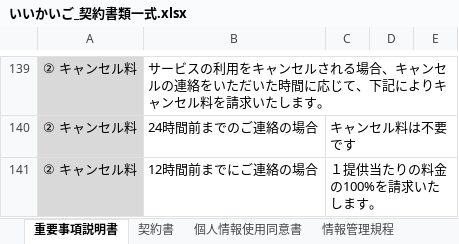
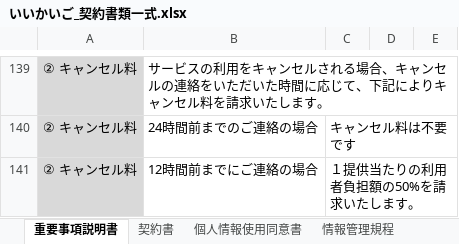
Before and after one commit to nukiya-boop/jittisidou, an Excel workbook: output/いいかいご_契約書類一式.xlsx, sheet 重要事項説明書, drawn as a sheet; only a part is shown, gaps mark what is left out; values as stored, in another font and other column widths than the file's, no borders; the diff covers the shown part only; the diff names each change by its address in the sheet, - before the commit and + after, or states it on an @@ line.

```diff
--- a/output/いいかいご_契約書類一式.xlsx (sheet 重要事項説明書)
+++ b/output/いいかいご_契約書類一式.xlsx (sheet 重要事項説明書)
-C141: １提供当たりの料金の100%を請求いたします。
+C141: １提供当たりの利用者負担額の50%を請求いたします。
```
Also changed, not shown: 3 edited cells elsewhere in this sheet, sheet 育児・介護休業規程, sheet 休暇規程, sheet 退職規程, sheet 個人情報使用同意書, sheet 安全衛生規程, sheet 福利厚生規程, 2 more sheets, output/休暇規程_いいかいご.xlsx, output/個人情報使用同意書_いいかいご.xlsx, 7 other files.
